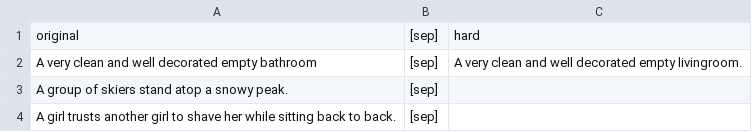
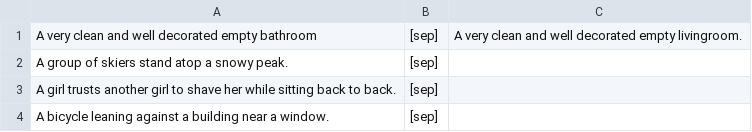
Before and after one commit to wujianP/ngc-workspace, a CSV file: tools/coco_hard_mannal.CSV, drawn as a sheet; only a part is shown; the shorter side is filled out with more unchanged rows; the diff names each change by its address in the sheet, - before the commit and + after, or states it on an @@ line.

Commit message:
add prompt to prompt

```diff
--- a/tools/coco_hard_mannal.CSV
+++ b/tools/coco_hard_mannal.CSV
-row 1: original | [sep] | hard
```
